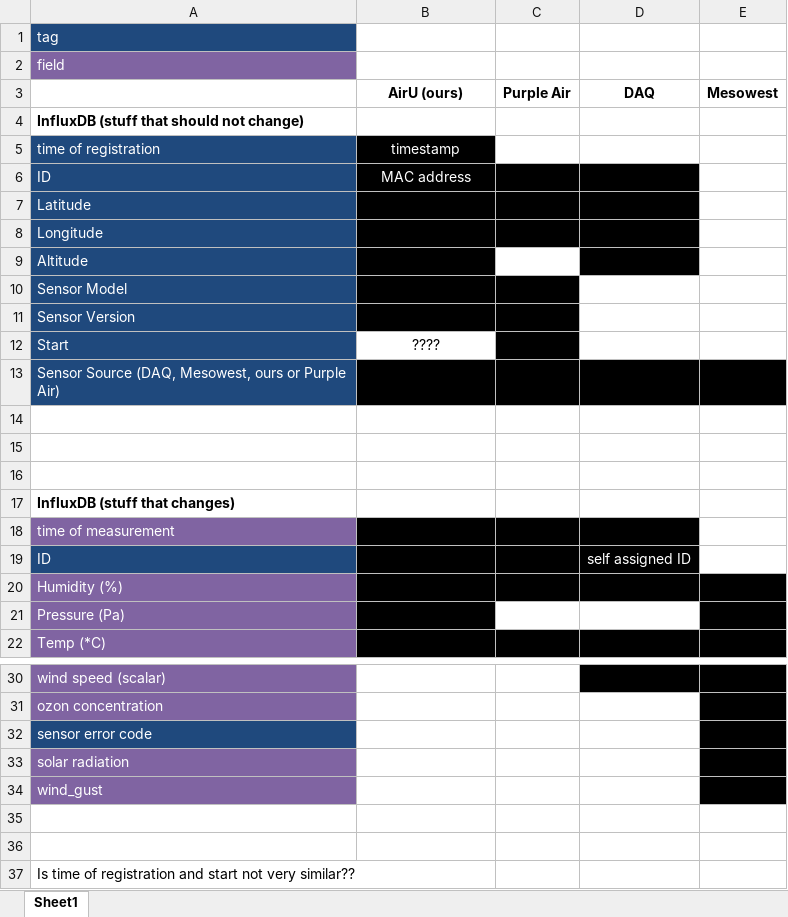
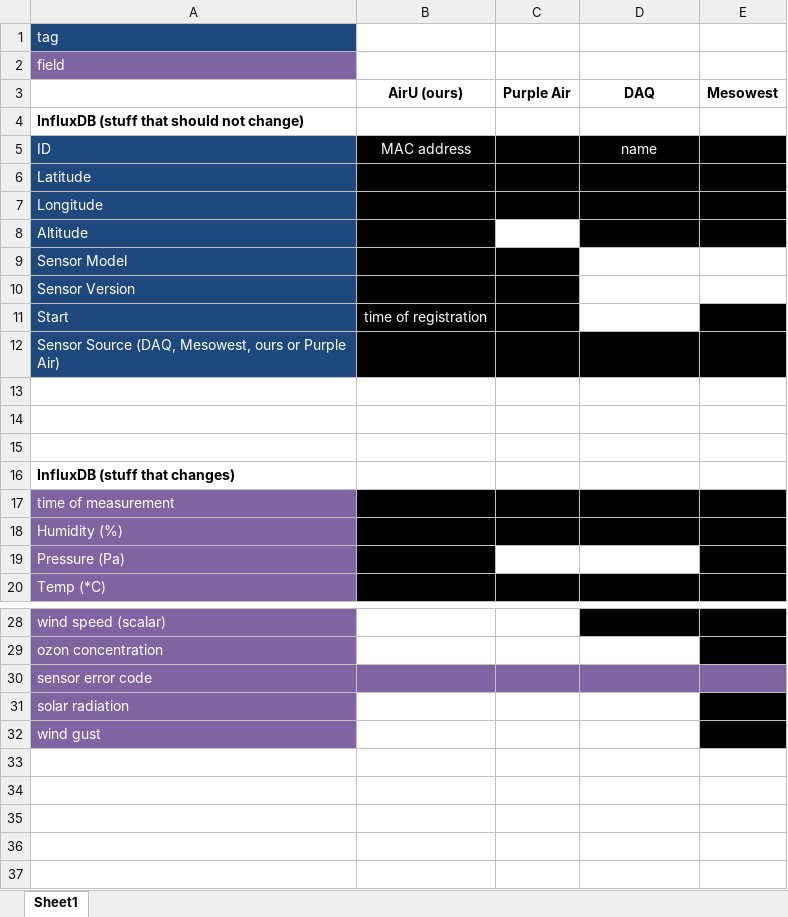
Before and after one commit to alex-r-bigelow/AirU-website, an Excel workbook: poll/influxdb data.xlsx, sheet Sheet1, drawn as a sheet; only a part is shown, gaps mark what is left out; values as stored, in another font and other column widths than the file's, no borders; removed rows and columns are numbered as before the commit, all else as after; the diff covers the shown part only; the diff names each change by its address in the sheet, - before the commit and + after, or states it on an @@ line.

```diff
--- a/poll/influxdb data.xlsx (sheet Sheet1)
+++ b/poll/influxdb data.xlsx (sheet Sheet1)
-row 5: time of registration | timestamp
-D5 (DAQ): (empty)
+D5 (DAQ): name
-E5:E8 fill: none
+E5:E8 fill: #000000
-B11 (AirU (ours)): ????
+B11 (AirU (ours)): time of registration
@@ B11 fill: none → #000000, text colour: black → #FFFFFF @@
-E11 fill: none
+E11 fill: #000000
-E17 fill: none
+E17 fill: #000000
-row 19: ID |  |  | self assigned ID
-A30 fill: #1F497D
+A30 fill: #8064A2
-B30:D30 fill: none
+B30:D30 fill: #8064A2
-E30 fill: #000000
+E30 fill: #8064A2
-A32: wind_gust
+A32: wind gust
-row 35: (empty)
-row 36: (empty)
-row 37: Is time of registration and start not very similar??
```
Also changed, not shown: cell formats elsewhere in this sheet, 3 other files.
